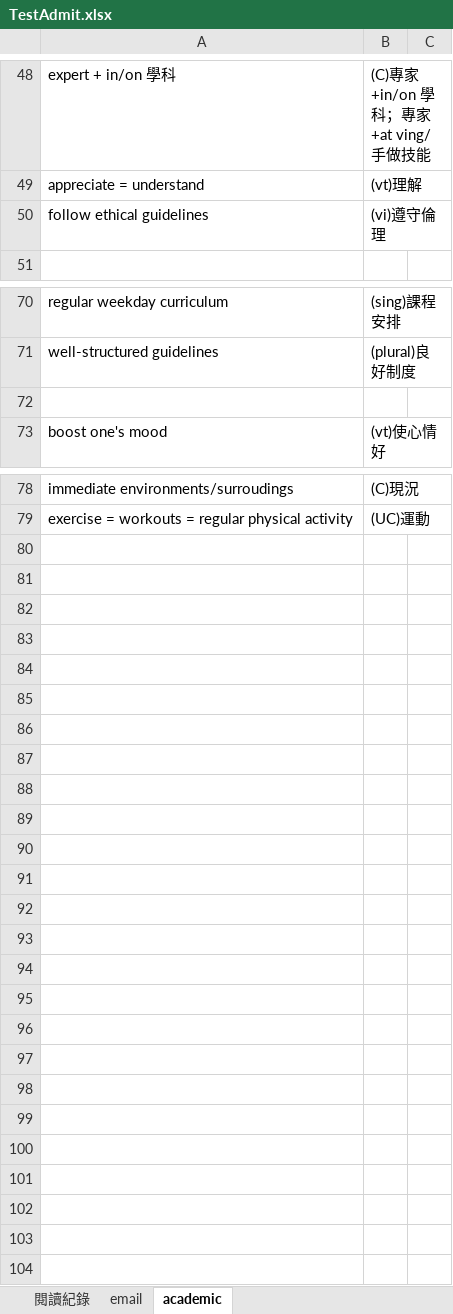
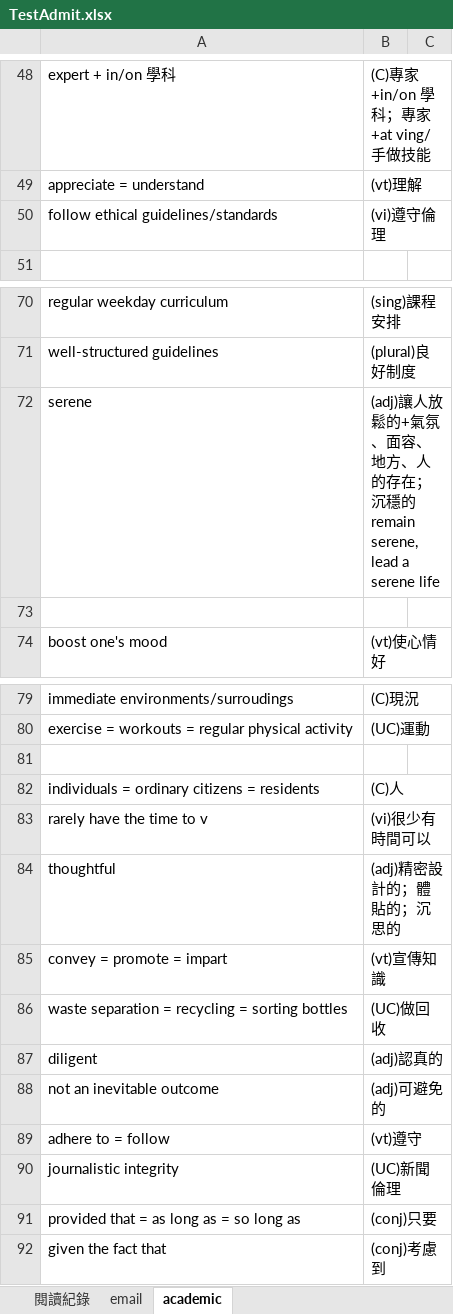
Before and after one commit to wqeqqe/flashcards, an Excel workbook: TestAdmit.xlsx, sheet academic, drawn as a sheet; only a part is shown, gaps mark what is left out; values as stored, in another font and other column widths than the file's, no borders; the diff names each change by its address in the sheet, - before the commit and + after, or states it on an @@ line.

```diff
--- a/TestAdmit.xlsx (sheet academic)
+++ b/TestAdmit.xlsx (sheet academic)
-A50: follow ethical guidelines
+A50: follow ethical guidelines/standards
+row 72: serene | (adj)讓人放鬆的+氣氛、面容、地方、人的存在；沉穩的remain serene, lead a serene life
+row 81: (empty)
+row 82: individuals = ordinary citizens = residents | (C)人
+row 83: rarely have the time to v | (vi)很少有時間可以
+row 84: thoughtful | (adj)精密設計的；體貼的；沉思的
+row 85: convey = promote = impart | (vt)宣傳知識
+row 86: waste separation = recycling = sorting bottles | (UC)做回收
+row 87: diligent | (adj)認真的
+row 88: not an inevitable outcome | (adj)可避免的
+row 89: adhere to = follow | (vt)遵守
+row 90: journalistic integrity | (UC)新聞倫理
+row 91: provided that = as long as = so long as | (conj)只要
+row 92: given the fact that | (conj)考慮到
```
Also changed, not shown: sheet email, sheet 閱讀紀錄.
